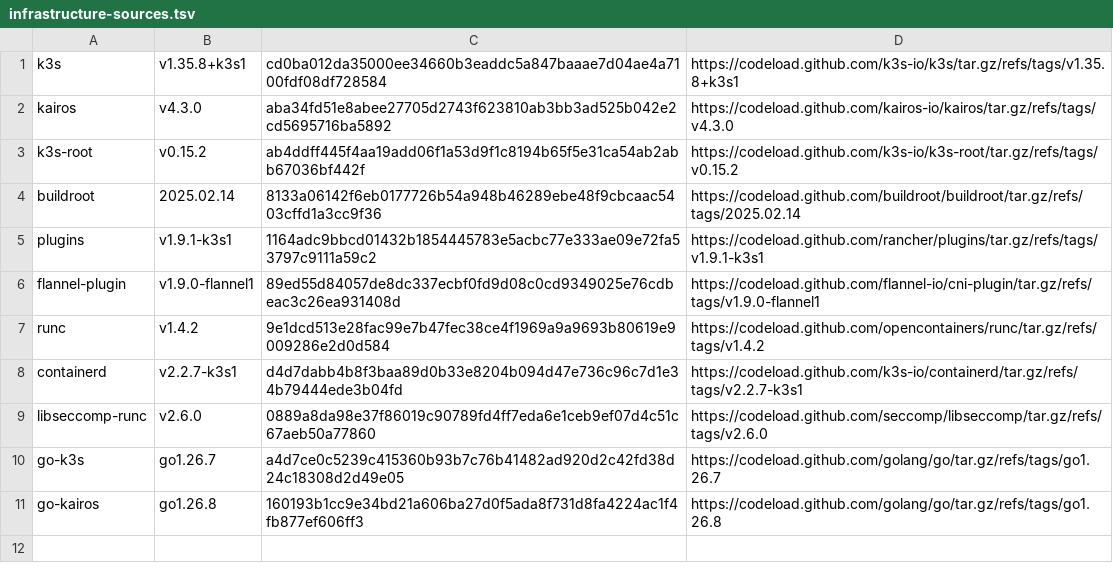
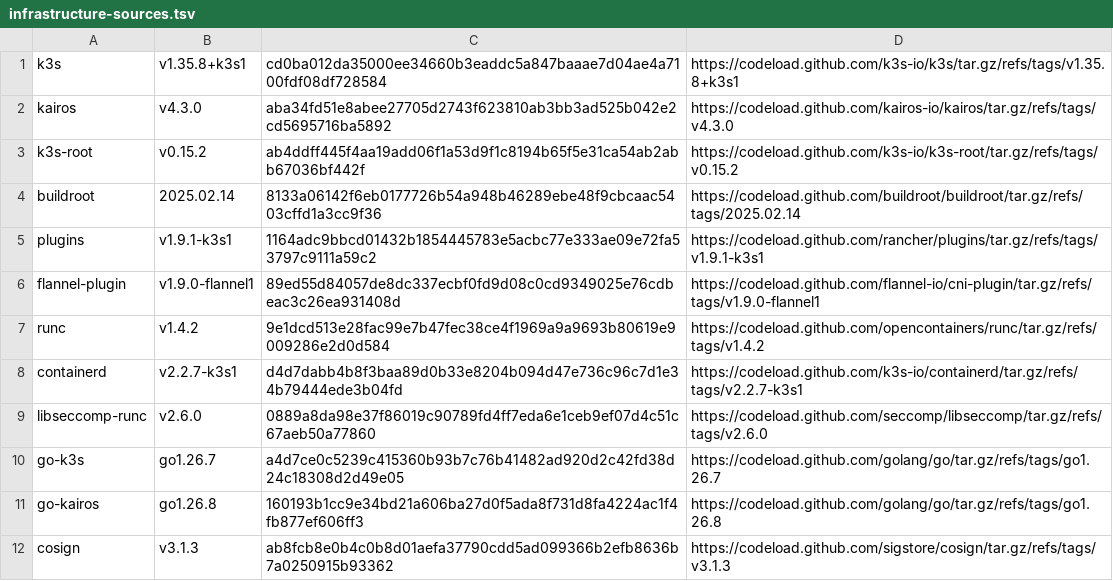
Before and after one commit to sindef/argus, a TSV file: os/infrastructure-sources.tsv, drawn as a sheet.

```diff
--- a/os/infrastructure-sources.tsv
+++ b/os/infrastructure-sources.tsv
@@ -11 +11,2 @@ go-k3s	go1.26.7	a4d7ce0c5239c415360b93b7c76b41482ad920d2c42fd38d24c18308d2d49e05
 go-kairos	go1.26.8	160193b1cc9e34bd21a606ba27d0f5ada8f731d8fa4224ac1f4fb877ef606ff3	https://codeload.github.com/golang/go/tar.gz/refs/tags/go1.26.8
+cosign	v3.1.3	ab8fcb8e0b4c0b8d01aefa37790cdd5ad099366b2efb8636b7a0250915b93362	https://codeload.github.com/sigstore/cosign/tar.gz/refs/tags/v3.1.3
```
Also changed, not shown: 10 other files.
